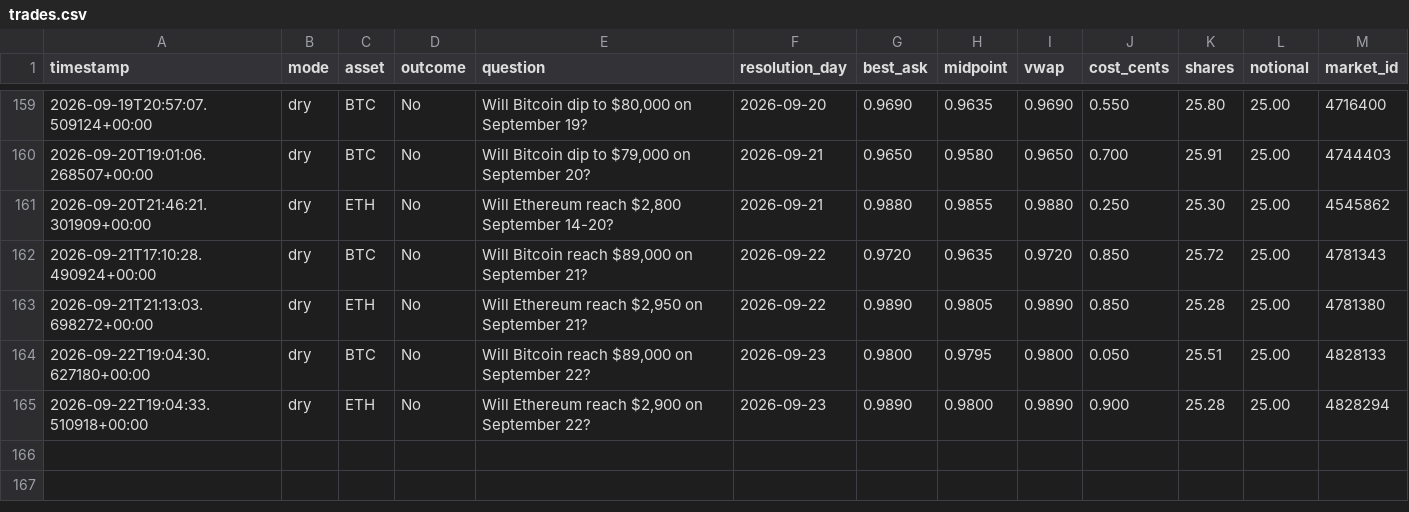
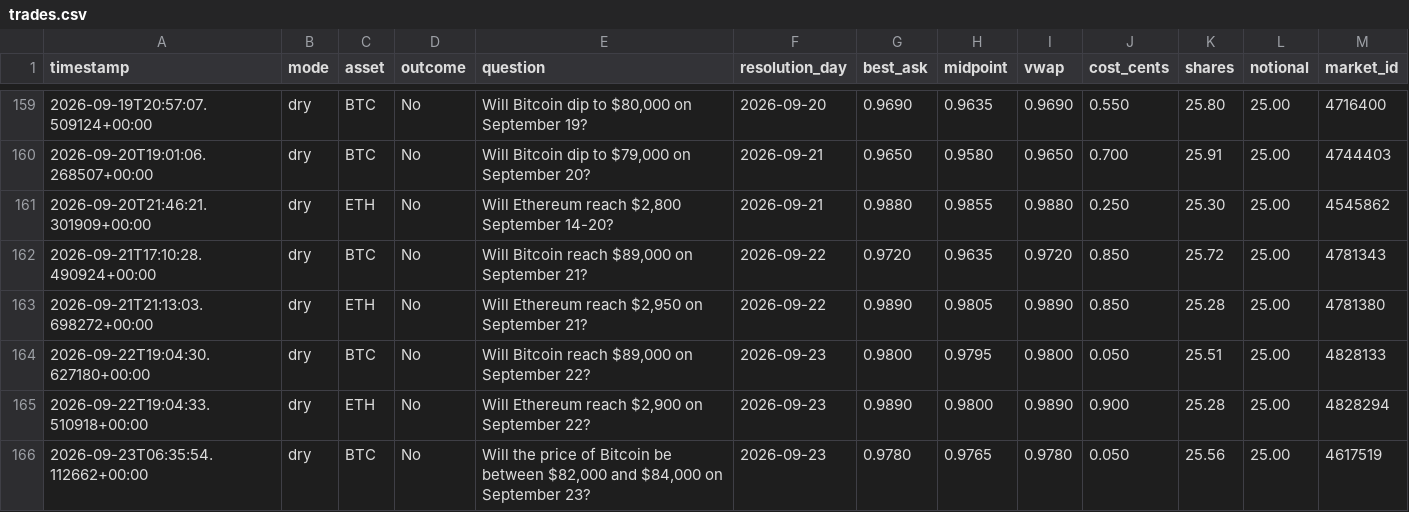
Before and after one commit to Roar-Coin/hindsight-bot, a CSV file: trades.csv, drawn as a sheet; only a part is shown, gaps mark what is left out; the diff names each change by its address in the sheet, - before the commit and + after, or states it on an @@ line.

```diff
--- a/trades.csv
+++ b/trades.csv
+row 166: 2026-09-23T06:35:54.112662+00:00 | dry | BTC | No | Will the price of Bitcoin be between $82,000 and $84,000 on September 23? | 2026-09-23 | 0.9780 | 0.9765 | 0.9780 | 0.050 | 25.56 | 25.00 | 4617519
```
Also changed, not shown: 1 other file.
